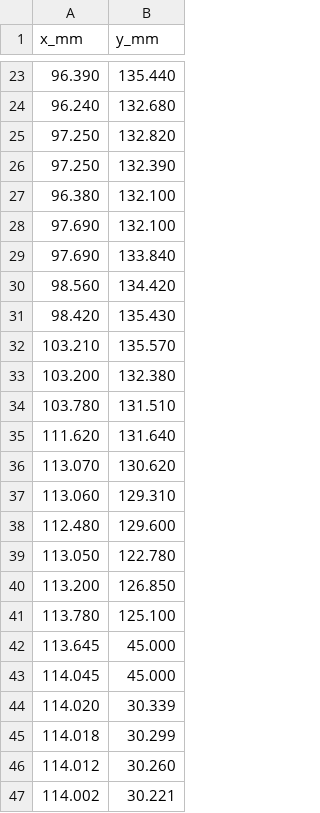
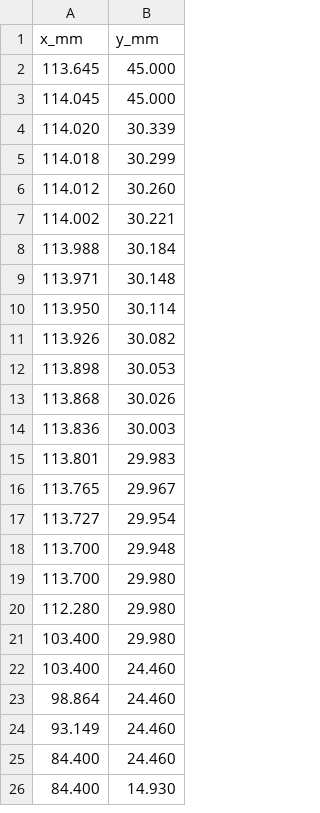
Before and after one commit to koorayworks/7spromax-case, a CSV file: template/pcb_outline3_short.csv, drawn as a sheet; only a part is shown, gaps mark what is left out; the shorter side is filled out with more unchanged rows; the diff covers the shown part only.

```diff
--- a/template/pcb_outline3_short.csv
+++ b/template/pcb_outline3_short.csv
@@ -23,20 +2 @@ x_mm,y_mm
-96.390,135.440
-96.240,132.680
-97.250,132.820
-97.250,132.390
-96.380,132.100
-97.690,132.100
-97.690,133.840
-98.560,134.420
-98.420,135.430
-103.210,135.570
-103.200,132.380
-103.780,131.510
-111.620,131.640
-113.070,130.620
-113.060,129.310
-112.480,129.600
-113.050,122.780
-113.200,126.850
-113.780,125.100
 113.645,45.000
```
Also changed, not shown: 3 added rows and 53 removed rows elsewhere in this file, template/pcb_outline3_long.csv, 5 other files.
